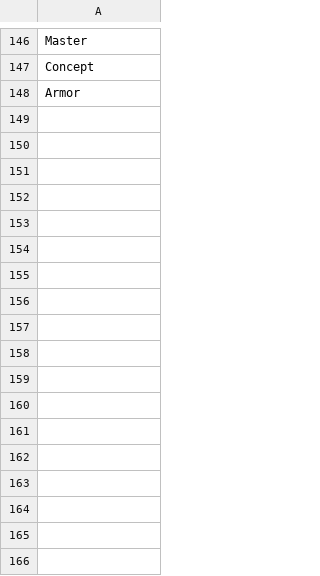
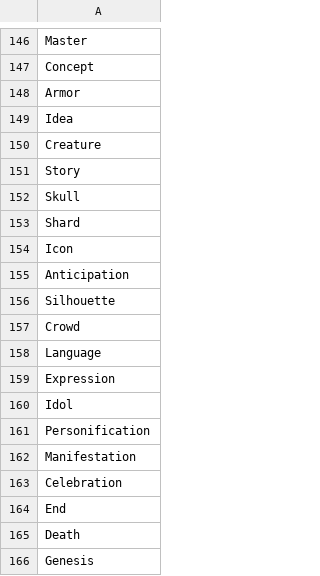
Before and after one commit to AIrjen/OneButtonPrompt, a CSV file: csvfiles/concept_prefix.csv, drawn as a sheet; only a part is shown, gaps mark what is left out.

Commit message:
lots of new words
Adding override subject to the x of y concepts

```diff
--- a/csvfiles/concept_prefix.csv
+++ b/csvfiles/concept_prefix.csv
@@ -148 +148,19 @@ Concept
 Armor
+Idea
+Creature
+Story
+Skull
+Shard
+Icon
+Anticipation
+Silhouette
+Crowd
+Language
+Expression
+Idol
+Personification
+Manifestation
+Celebration
+End
+Death
+Genesis
```
Also changed, not shown: csvfiles/charactertypes.csv, csvfiles/concept_suffix.csv, 4 other files.
